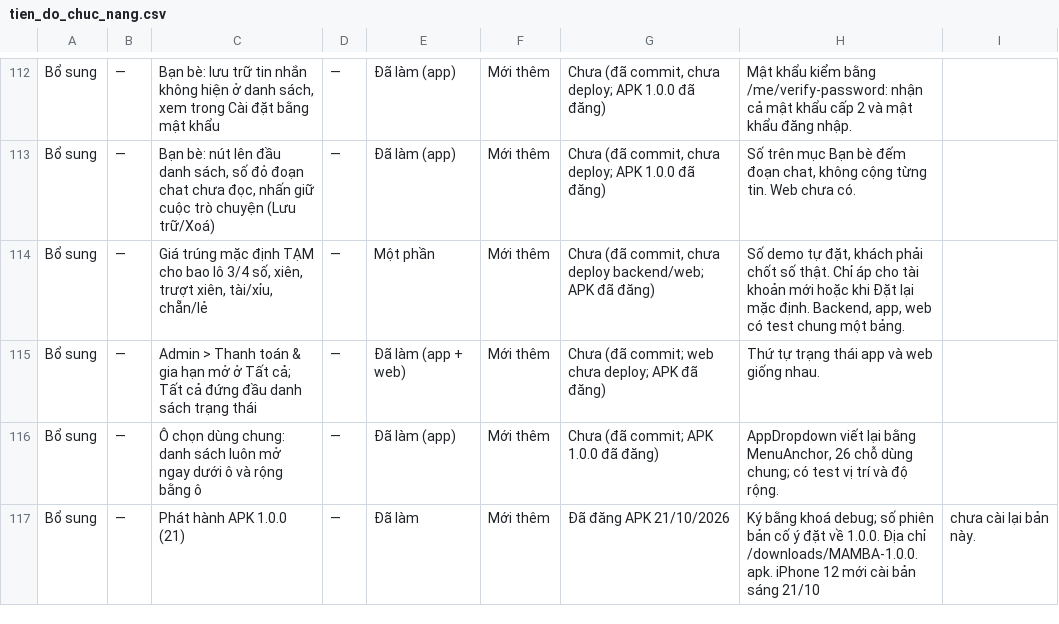
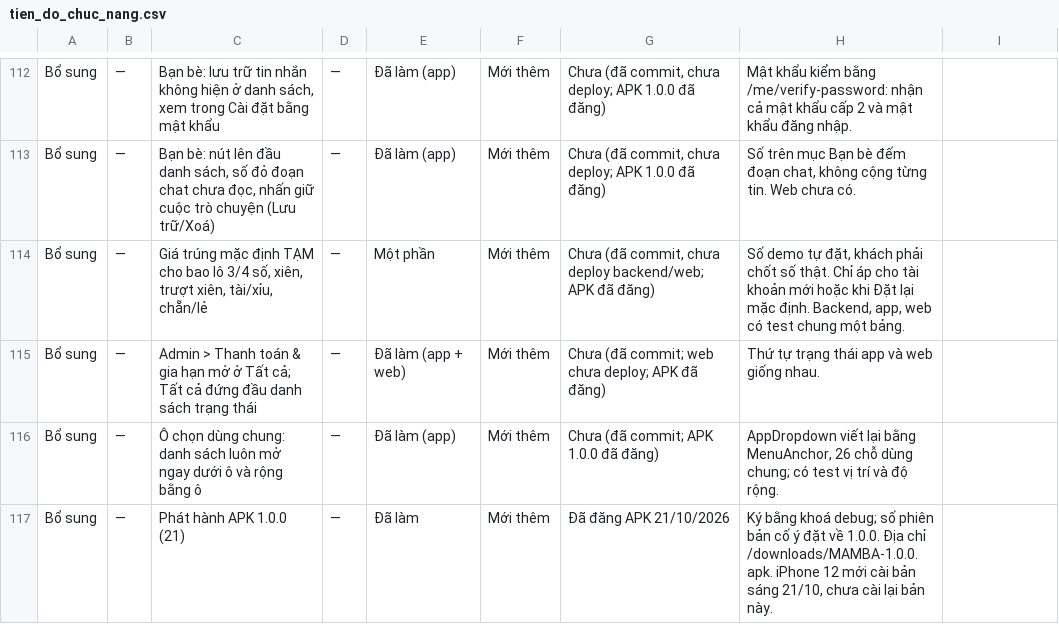
Before and after one commit to ALODEV-CO-LTD/xs-maxmin, a CSV file: docs/yeu_cau/tien_do_chuc_nang.csv, drawn as a sheet; only a part is shown, gaps mark what is left out.

```diff
--- a/docs/yeu_cau/tien_do_chuc_nang.csv
+++ b/docs/yeu_cau/tien_do_chuc_nang.csv
@@ -116,2 +116,2 @@ Bổ sung,—,Admin > Thanh toán & gia hạn mở ở Tất cả; Tất cả đ
 Bổ sung,—,Ô chọn dùng chung: danh sách luôn mở ngay dưới ô và rộng bằng ô,—,Đã làm (app),Mới thêm,Chưa (đã commit; APK 1.0.0 đã đăng),"AppDropdown viết lại bằng MenuAnchor, 26 chỗ dùng chung; có test vị trí và độ rộng.",
-Bổ sung,—,Phát hành APK 1.0.0 (21),—,Đã làm,Mới thêm,Đã đăng APK 21/10/2026,Ký bằng khoá debug; số phiên bản cố ý đặt về 1.0.0. Địa chỉ /downloads/MAMBA-1.0.0.apk. iPhone 12 mới cài bản sáng 21/10, chưa cài lại bản này.,
+Bổ sung,—,Phát hành APK 1.0.0 (21),—,Đã làm,Mới thêm,Đã đăng APK 21/10/2026,"Ký bằng khoá debug; số phiên bản cố ý đặt về 1.0.0. Địa chỉ /downloads/MAMBA-1.0.0.apk. iPhone 12 mới cài bản sáng 21/10, chưa cài lại bản này.",
```
